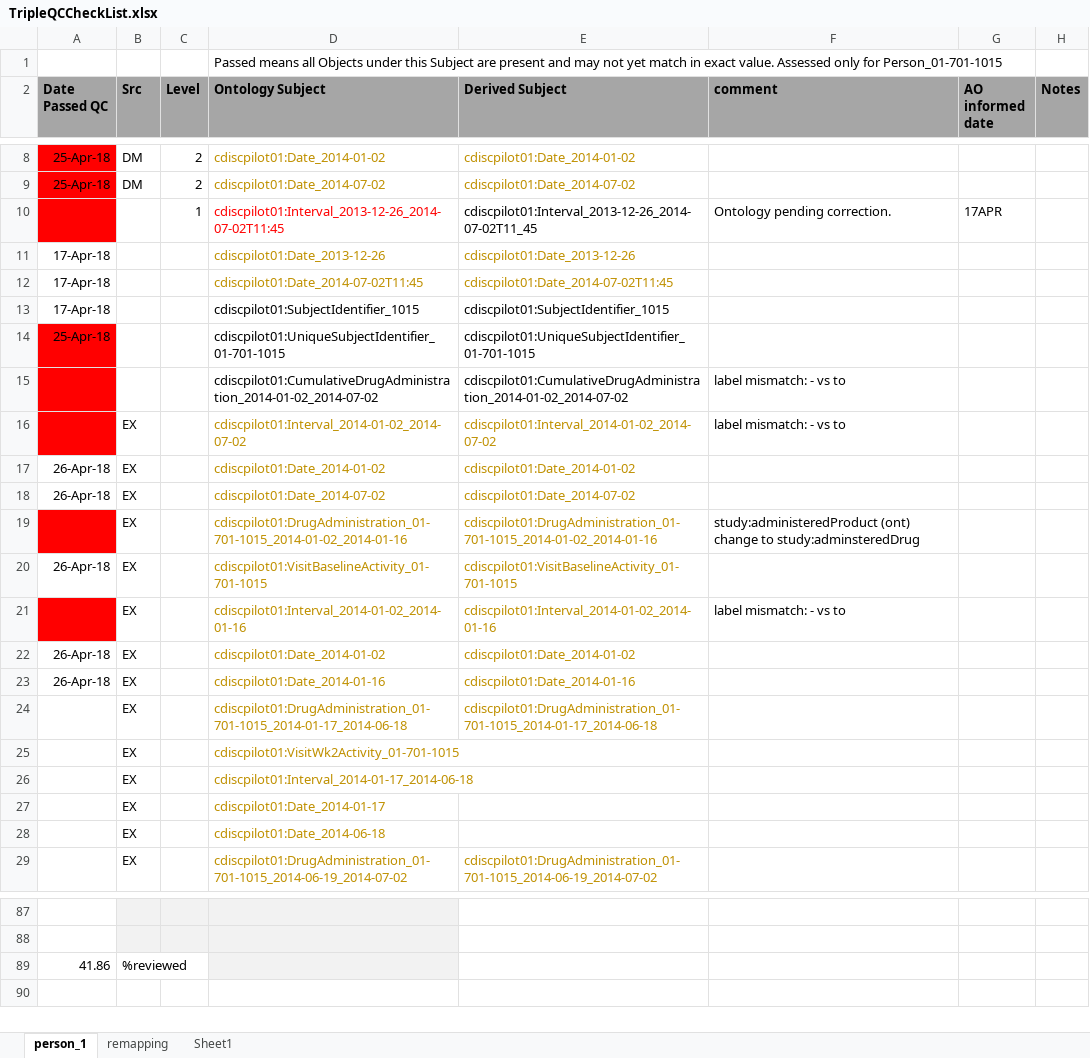
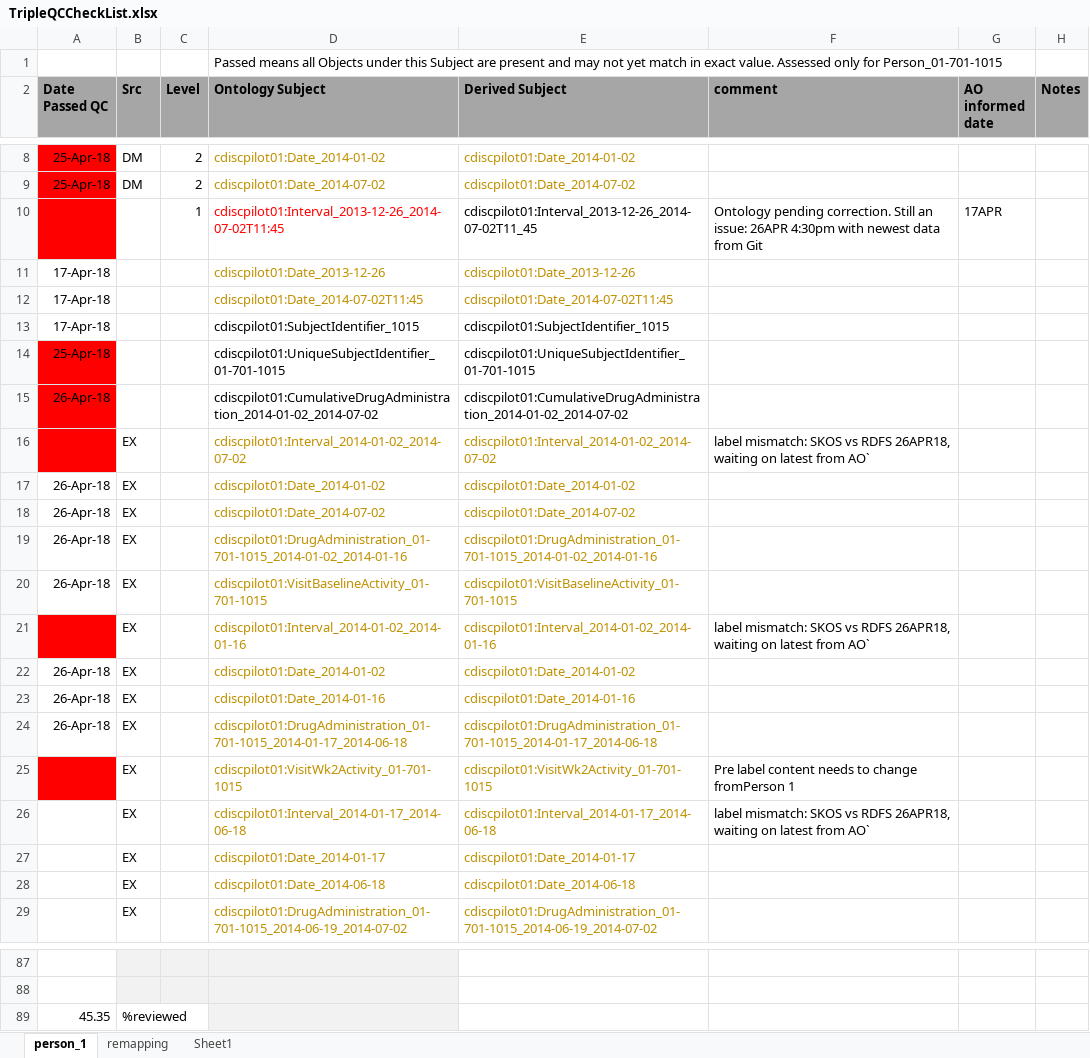
Before and after one commit to phuse-org/CTDasRDF, an Excel workbook: r/validation/TripleQCCheckList.xlsx, sheet person_1, drawn as a sheet; only a part is shown, gaps mark what is left out; values as stored, in another font and other column widths than the file's, no borders; conditional formats not drawn; the diff names each change by its address in the sheet, - before the commit and + after, or states it on an @@ line.

Commit message:
wip

```diff
--- a/r/validation/TripleQCCheckList.xlsx (sheet person_1)
+++ b/r/validation/TripleQCCheckList.xlsx (sheet person_1)
-F10 (comment): …pending correction.
+F10 (comment): …pending correction. Still an issue: 26APR 4:30pm with newest data from Git
-A15 (Date Passed QC): (empty)
+A15 (Date Passed QC): 26-Apr-18
-F15 (comment): label mismatch: - vs to
+F15 (comment): (empty)
-F16 (comment): label mismatch: - vs to
+F16 (comment): label mismatch: SKOS vs RDFS 26APR18, waiting on latest from AO`
-A19 (Date Passed QC): (empty)
+A19 (Date Passed QC): 26-Apr-18
-A19 fill: #FF0000
+A19 fill: none
-F19 (comment): study:administeredProduct (ont) change to study:adminsteredDrug
+F19 (comment): (empty)
-F21 (comment): label mismatch: - vs to
+F21 (comment): label mismatch: SKOS vs RDFS 26APR18, waiting on latest from AO`
-A24 (Date Passed QC): (empty)
+A24 (Date Passed QC): 26-Apr-18
-A25 fill: none
+A25 fill: #FF0000
-E25 (Derived Subject): (empty)
+E25 (Derived Subject): cdiscpilot01:VisitWk2Activity_01-701-1015
-F25 (comment): (empty)
+F25 (comment): Pre label content needs to change fromPerson 1
-E26 (Derived Subject): (empty)
+E26 (Derived Subject): cdiscpilot01:Interval_2014-01-17_2014-06-18
-F26 (comment): (empty)
+F26 (comment): label mismatch: SKOS vs RDFS 26APR18, waiting on latest from AO`
-E27 (Derived Subject): (empty)
+E27 (Derived Subject): cdiscpilot01:Date_2014-01-17
-E28 (Derived Subject): (empty)
+E28 (Derived Subject): cdiscpilot01:Date_2014-06-18
-A89 (Date Passed QC): 41.86
+A89 (Date Passed QC): 45.35
```
